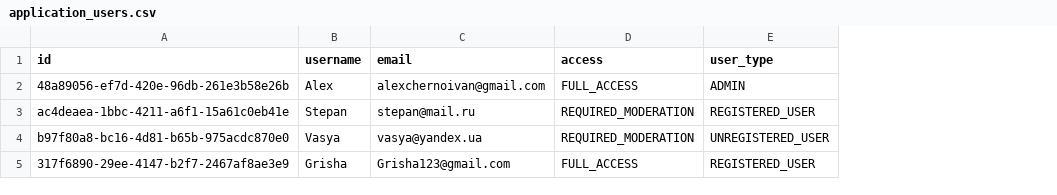
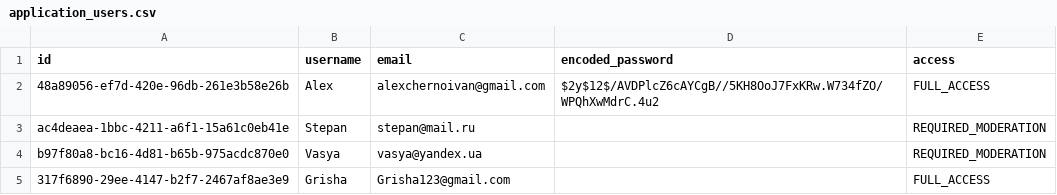
Before and after one commit to chernoivan/books-rating, a CSV file: src/main/resources/db/data/application_users.csv, drawn as a sheet; removed rows and columns are numbered as before the commit, all else as after; the diff names each change by its address in the sheet, - before the commit and + after, or states it on an @@ line.

```diff
--- a/src/main/resources/db/data/application_users.csv
+++ b/src/main/resources/db/data/application_users.csv
+column D (encoded_password), row 2: $2y$12$/AVDPlcZ6cAYCgB//5KH8OoJ7FxKRw.W734fZO/WPQhXwMdrC.4u2
-column E (user_type), rows 2-5: ADMIN | REGISTERED_USER | UNREGISTERED_USER | REGISTERED_USER
```
Also changed, not shown: src/main/resources/db/data/assessment.csv, 51 other files.
